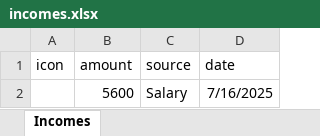
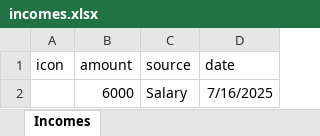
Before and after one commit to ByteOps02/Expense_Tracker, an Excel workbook: Backend/incomes.xlsx, sheet Incomes, drawn as a sheet; values as stored, in another font and other column widths than the file's, no borders; the diff names each change by its address in the sheet, - before the commit and + after, or states it on an @@ line.

```diff
--- a/Backend/incomes.xlsx (sheet Incomes)
+++ b/Backend/incomes.xlsx (sheet Incomes)
-B2 (amount): 5600
+B2 (amount): 6000
```
Also changed, not shown: Backend/expenses.xlsx, 15 other files.
